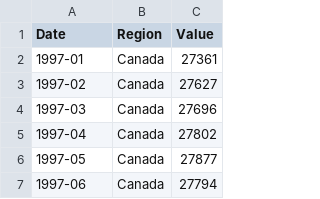
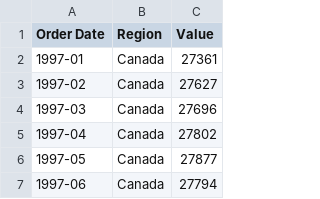
Before and after one commit to felipe12345fe/InventoryForecastDemandModeling, a CSV file: Historical_Sales_Data.csv, drawn as a sheet; only a part is shown.

Commit message:
Add files via upload

```diff
--- a/Historical_Sales_Data.csv
+++ b/Historical_Sales_Data.csv
@@ -1,2 +1,2 @@
-Date,Region,Value
+Order Date,Region,Value
 1997-01,Canada,27361
```
